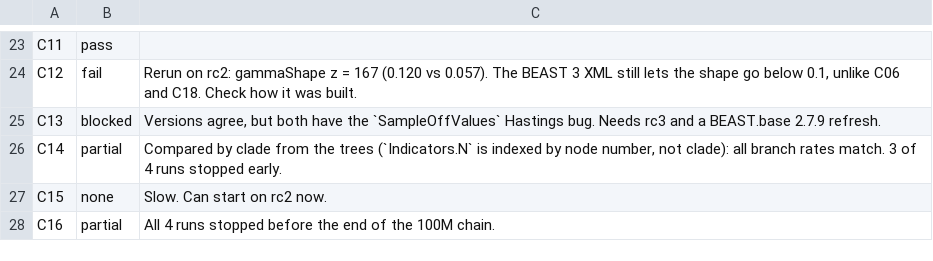
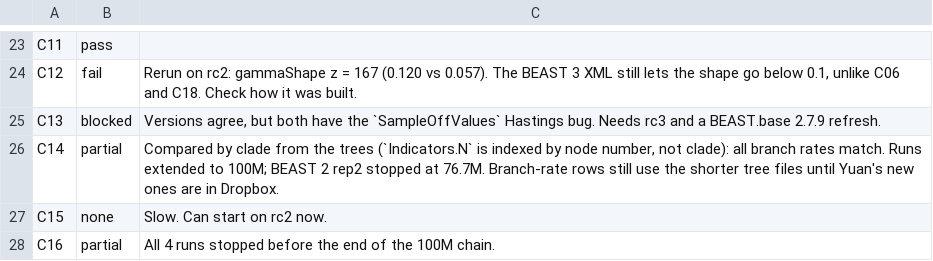
Before and after one commit to CompEvol/beast3-test, a TSV file: reports/status.tsv, drawn as a sheet; only a part is shown, gaps mark what is left out.

```diff
--- a/reports/status.tsv
+++ b/reports/status.tsv
@@ -25,3 +25,3 @@ C12	fail	Rerun on rc2: gammaShape z = 167 (0.120 vs 0.057). The BEAST 3 XML stil
 C13	blocked	Versions agree, but both have the `SampleOffValues` Hastings bug. Needs rc3 and a BEAST.base 2.7.9 refresh.
-C14	partial	Compared by clade from the trees (`Indicators.N` is indexed by node number, not clade): all branch rates match. 3 of 4 runs stopped early.
+C14	partial	Compared by clade from the trees (`Indicators.N` is indexed by node number, not clade): all branch rates match. Runs extended to 100M; BEAST 2 rep2 stopped at 76.7M. Branch-rate rows still use the shorter tree files until Yuan's new ones are in Dropbox.
 C15	none	Slow. Can start on rc2 now.
```
Also changed, not shown: reports/summary/C14.tsv, 3 other files.
